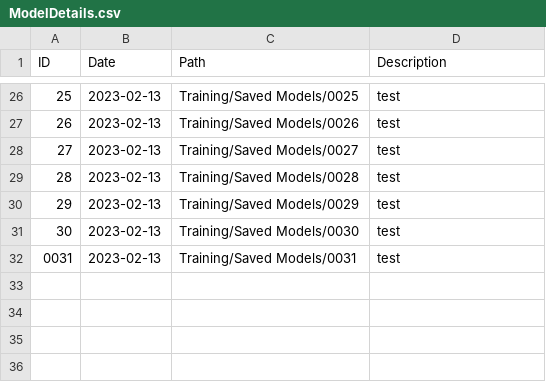
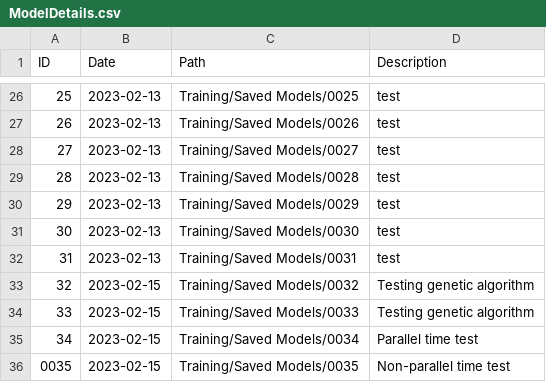
Before and after one commit to jamiebellthomas/Genetic-Algorithm, a CSV file: Training/ModelDetails.csv, drawn as a sheet; only a part is shown, gaps mark what is left out; the diff names each change by its address in the sheet, - before the commit and + after, or states it on an @@ line.

Commit message:
Added parallel computing
Co-authored-by: Andre <dupput@users.noreply.github.com>

```diff
--- a/Training/ModelDetails.csv
+++ b/Training/ModelDetails.csv
@@ column A (ID) renumbered in row 32 @@
+row 33: 32 | 2023-02-15 | Training/Saved Models/0032 | Testing genetic algorithm
+row 34: 33 | 2023-02-15 | Training/Saved Models/0033 | Testing genetic algorithm
+row 35: 34 | 2023-02-15 | Training/Saved Models/0034 | Parallel time test
+row 36: 0035 | 2023-02-15 | Training/Saved Models/0035 | Non-parallel time test
```
Also changed, not shown: 3 other files.
